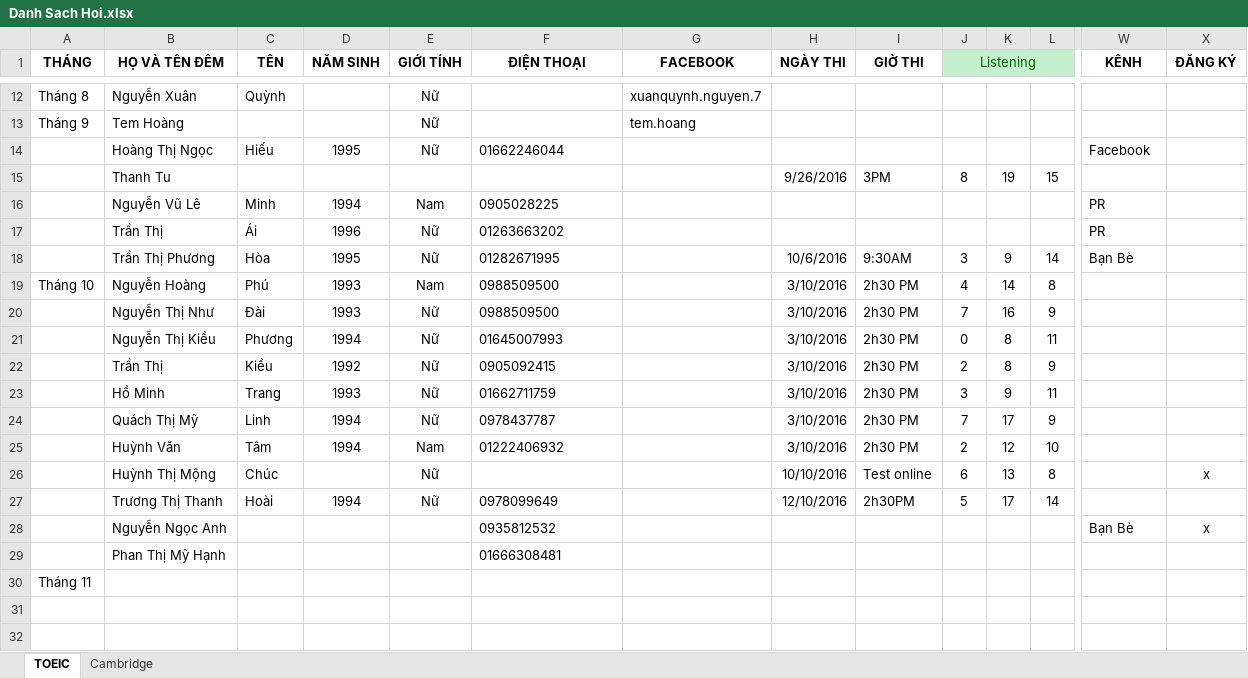
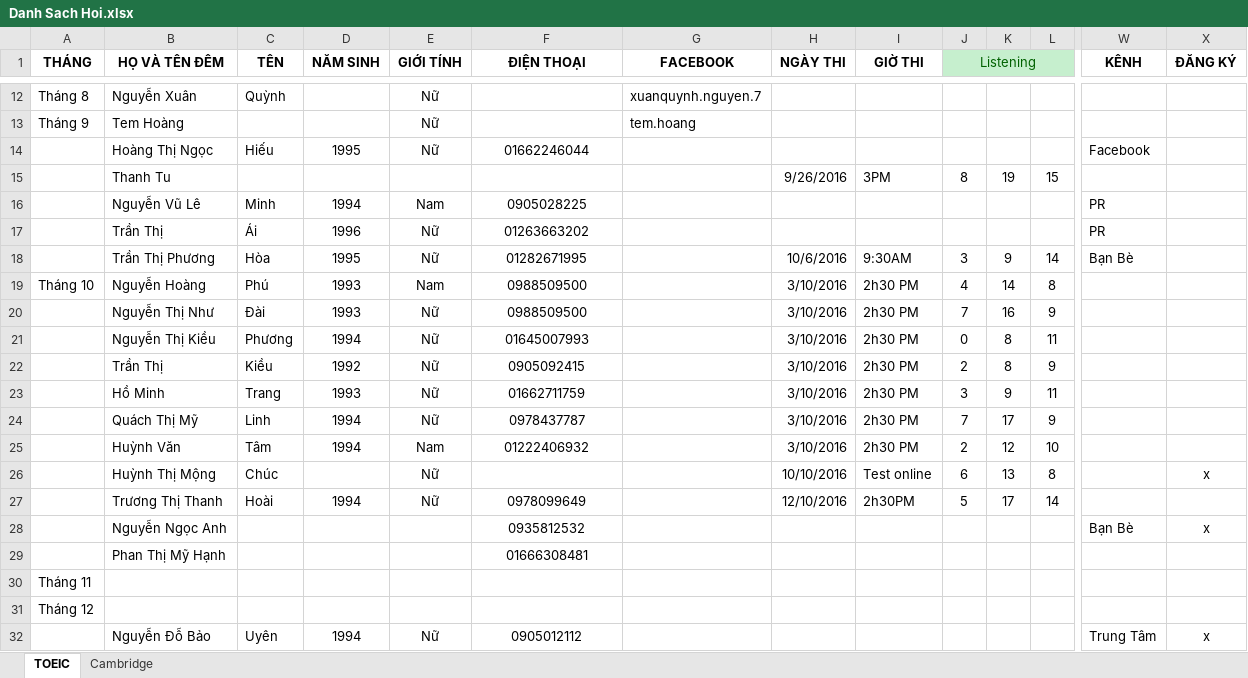
Before and after one commit to dhphong87/Success, an Excel workbook: Danh Sach Lop/Danh Sach Hoi.xlsx, sheet TOEIC, drawn as a sheet; only a part is shown, gaps mark what is left out; values as stored, in another font and other column widths than the file's, no borders; rows hold the shown columns only; the diff covers the shown part only; the diff names each change by its address in the sheet, - before the commit and + after, or states it on an @@ line.

```diff
--- a/Danh Sach Lop/Danh Sach Hoi.xlsx (sheet TOEIC)
+++ b/Danh Sach Lop/Danh Sach Hoi.xlsx (sheet TOEIC)
-F14 alignment: left
+F14 alignment: center
-F16:F25 alignment: left
+F16:F25 alignment: center
-F27:F29 alignment: left
+F27:F29 alignment: center
+row 31: Tháng 12
+row 32:  | Nguyễn Đỗ Bảo | Uyên | 1994 | Nữ | 0905012112 |  |  |  |  |  |  | Trung Tâm | x
```
Also changed, not shown: cell formats elsewhere in this sheet, Danh Sach Lop/Offline TOEIC.xlsx.
